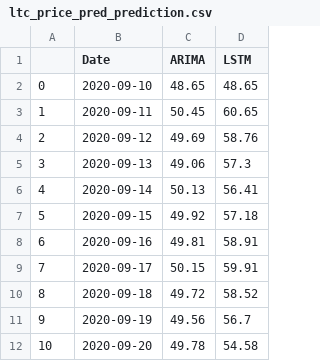
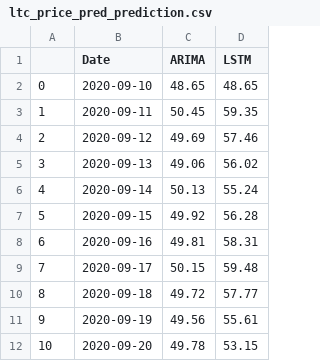
Before and after one commit to seanlamsk/onchain-analytics, a CSV file: models/predictions/ltc_price_pred_prediction.csv, drawn as a sheet.

```diff
--- a/models/predictions/ltc_price_pred_prediction.csv
+++ b/models/predictions/ltc_price_pred_prediction.csv
@@ -2,11 +2,11 @@
 0,2020-09-10,48.65,48.65
-1,2020-09-11,50.45,60.65
-2,2020-09-12,49.69,58.76
-3,2020-09-13,49.06,57.3
-4,2020-09-14,50.13,56.41
-5,2020-09-15,49.92,57.18
-6,2020-09-16,49.81,58.91
-7,2020-09-17,50.15,59.91
-8,2020-09-18,49.72,58.52
-9,2020-09-19,49.56,56.7
-10,2020-09-20,49.78,54.58
+1,2020-09-11,50.45,59.35
+2,2020-09-12,49.69,57.46
+3,2020-09-13,49.06,56.02
+4,2020-09-14,50.13,55.24
+5,2020-09-15,49.92,56.28
+6,2020-09-16,49.81,58.31
+7,2020-09-17,50.15,59.48
+8,2020-09-18,49.72,57.77
+9,2020-09-19,49.56,55.61
+10,2020-09-20,49.78,53.15
```
Also changed, not shown: models/predictions/btc_price_pred_ma.csv, models/predictions/btc_price_pred_prediction.csv, 16 other files.
